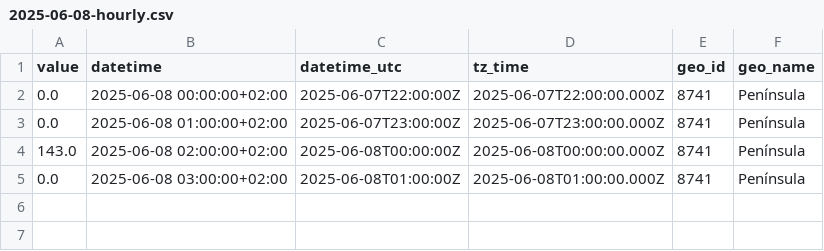
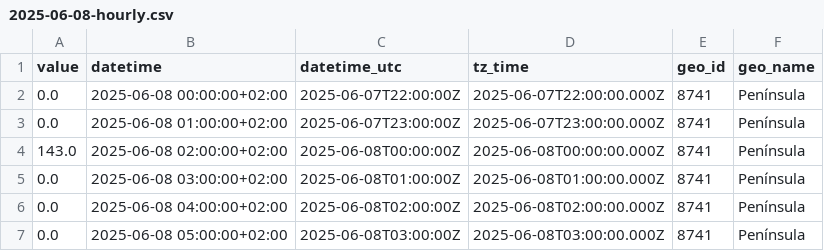
Before and after one commit to Amir-Torbati/Hourly-Wind-Generation-Spain, a CSV file: data/2025-06-08-hourly.csv, drawn as a sheet; the diff names each change by its address in the sheet, - before the commit and + after, or states it on an @@ line.

```diff
--- a/data/2025-06-08-hourly.csv
+++ b/data/2025-06-08-hourly.csv
+row 6: 0.0 | 2025-06-08 04:00:00+02:00 | 2025-06-08T02:00:00Z | 2025-06-08T02:00:00.000Z | 8741 | Península
+row 7: 0.0 | 2025-06-08 05:00:00+02:00 | 2025-06-08T03:00:00Z | 2025-06-08T03:00:00.000Z | 8741 | Península
```
